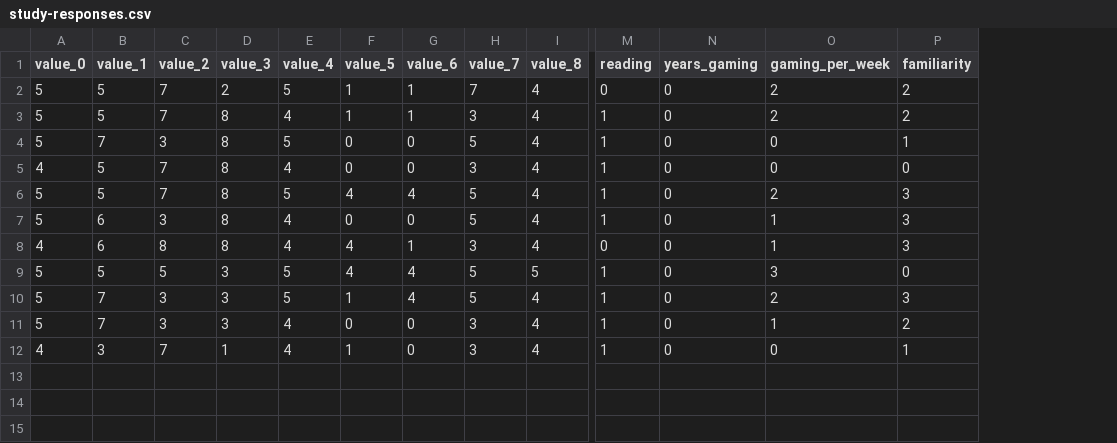
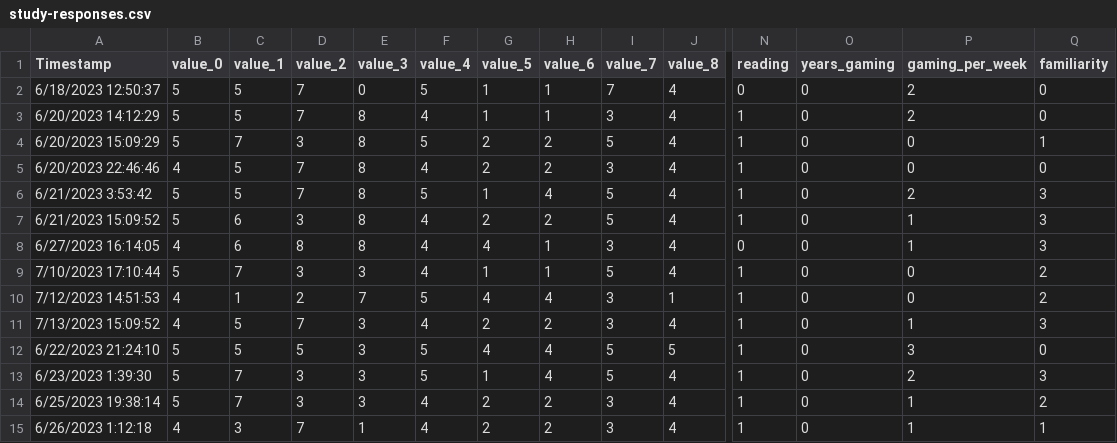
Before and after one commit to movinglinguini/Carambola-Analysis, a CSV file: summer-2023/data/study-responses.csv, drawn as a sheet; only a part is shown, gaps mark what is left out; addresses are those after the commit; rows hold the shown columns only; the diff names each change by its address in the sheet, - before the commit and + after, or states it on an @@ line.

Commit message:
Shapiro Wilks on values

```diff
--- a/summer-2023/data/study-responses.csv
+++ b/summer-2023/data/study-responses.csv
+column A (Timestamp), rows 2-8: 6/18/2023 12:50:37 | 6/20/2023 14:12:29 | 6/20/2023 15:09:29 | 6/20/2023 22:46:46 | 6/21/2023 3:53:42 | 6/21/2023 15:09:52 | 6/27/2023 16:14:05; rows 12-15: 6/22/2023 21:24:10 | 6/23/2023 1:39:30 | 6/25/2023 19:38:14 | 6/26/2023 1:12:18
-E2 (value_3): 2
+E2 (value_3): 0
-Q2:Q3 (familiarity): 2
+Q2:Q3 (familiarity): 0
-G4:G5 (value_5): 0
+G4:G5 (value_5): 2
-H4:H5 (value_6): 0
+H4:H5 (value_6): 2
-G6 (value_5): 4
+G6 (value_5): 1
-G7 (value_5): 0
+G7 (value_5): 2
-H7 (value_6): 0
+H7 (value_6): 2
+row 9: 7/10/2023 17:10:44 | 5 | 7 | 3 | 3 | 4 | 1 | 1 | 5 | 4 | 1 | 0 | 0 | 2
+row 10: 7/12/2023 14:51:53 | 4 | 1 | 2 | 7 | 5 | 4 | 4 | 3 | 1 | 1 | 0 | 0 | 2
+row 11: 7/13/2023 15:09:52 | 4 | 5 | 7 | 3 | 4 | 2 | 2 | 3 | 4 | 1 | 0 | 1 | 3
-G14 (value_5): 0
+G14 (value_5): 2
-H14:H15 (value_6): 0
+H14:H15 (value_6): 2
-G15 (value_5): 1
+G15 (value_5): 2
-P15 (gaming_per_week): 0
+P15 (gaming_per_week): 1
```
Also changed, not shown: 1 other file.
